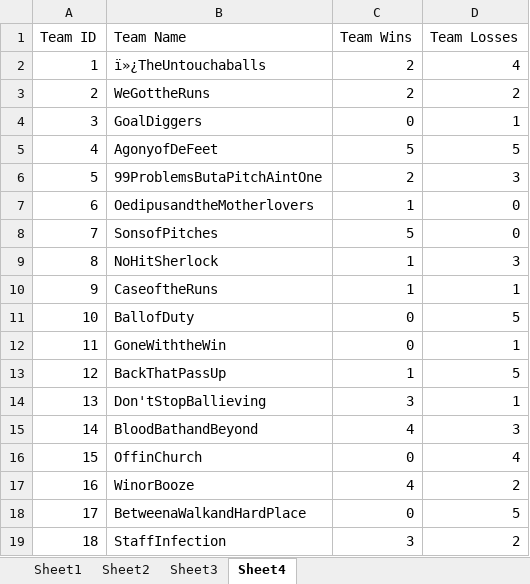
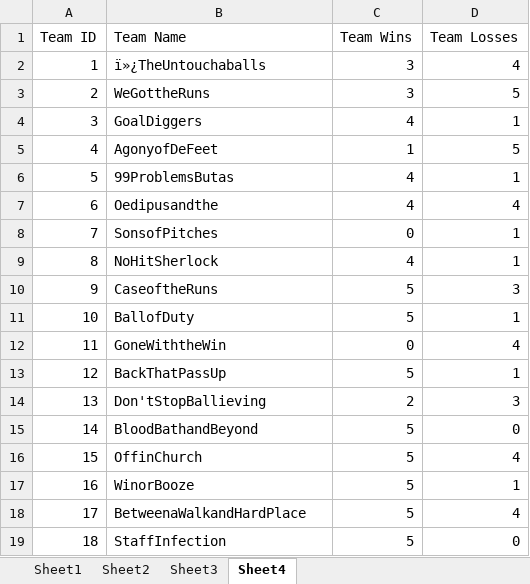
Before and after one commit to luxscious/val-t, an Excel workbook: data.xlsx, sheet Sheet4, drawn as a sheet; only a part is shown; values as stored, in another font and other column widths than the file's, no borders; the diff covers the shown part only; the diff names each change by its address in the sheet, - before the commit and + after, or states it on an @@ line.

```diff
--- a/data.xlsx (sheet Sheet4)
+++ b/data.xlsx (sheet Sheet4)
-C2:C3 (Team Wins): 2
+C2:C3 (Team Wins): 3
-D3 (Team Losses): 2
+D3 (Team Losses): 5
-C4 (Team Wins): 0
+C4 (Team Wins): 4
-C5 (Team Wins): 5
+C5 (Team Wins): 1
-B6 (Team Name): 99ProblemsButaPitchAintOne
+B6 (Team Name): 99ProblemsButas
-C6 (Team Wins): 2
+C6 (Team Wins): 4
-D6 (Team Losses): 3
+D6 (Team Losses): 1
-B7 (Team Name): OedipusandtheMotherlovers
+B7 (Team Name): Oedipusandthe
-C7 (Team Wins): 1
+C7 (Team Wins): 4
-D7 (Team Losses): 0
+D7 (Team Losses): 4
-C8 (Team Wins): 5
+C8 (Team Wins): 0
-D8 (Team Losses): 0
+D8 (Team Losses): 1
-C9 (Team Wins): 1
+C9 (Team Wins): 4
-D9 (Team Losses): 3
+D9 (Team Losses): 1
-C10 (Team Wins): 1
+C10 (Team Wins): 5
-D10 (Team Losses): 1
+D10 (Team Losses): 3
-C11 (Team Wins): 0
+C11 (Team Wins): 5
-D11 (Team Losses): 5
+D11 (Team Losses): 1
-D12 (Team Losses): 1
+D12 (Team Losses): 4
-C13 (Team Wins): 1
+C13 (Team Wins): 5
-D13 (Team Losses): 5
+D13 (Team Losses): 1
-C14 (Team Wins): 3
+C14 (Team Wins): 2
-D14 (Team Losses): 1
+D14 (Team Losses): 3
-C15 (Team Wins): 4
+C15 (Team Wins): 5
-D15 (Team Losses): 3
+D15 (Team Losses): 0
-C16 (Team Wins): 0
+C16 (Team Wins): 5
-C17 (Team Wins): 4
+C17 (Team Wins): 5
-D17 (Team Losses): 2
+D17 (Team Losses): 1
-C18 (Team Wins): 0
+C18 (Team Wins): 5
-D18 (Team Losses): 5
+D18 (Team Losses): 4
-C19 (Team Wins): 3
+C19 (Team Wins): 5
-D19 (Team Losses): 2
+D19 (Team Losses): 0
```
Also changed, not shown: 324 edited cells elsewhere in this sheet, sheet Sheet1, sheet Sheet3, sheet Sheet2.
